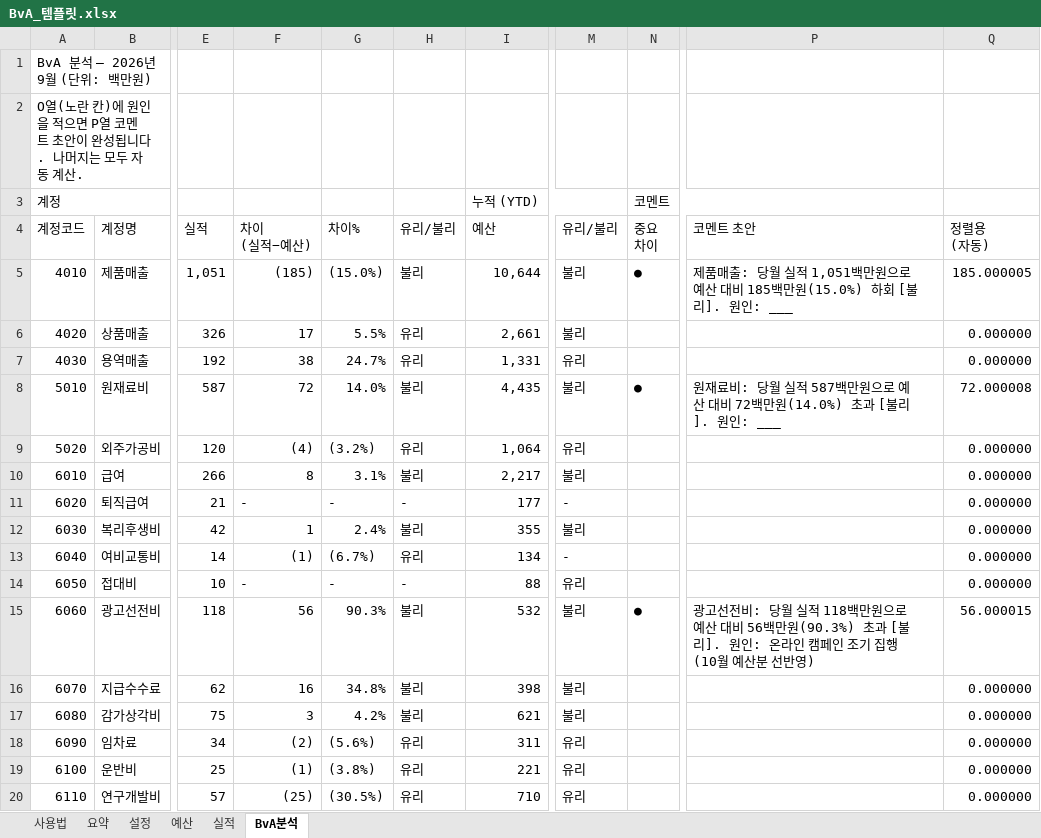
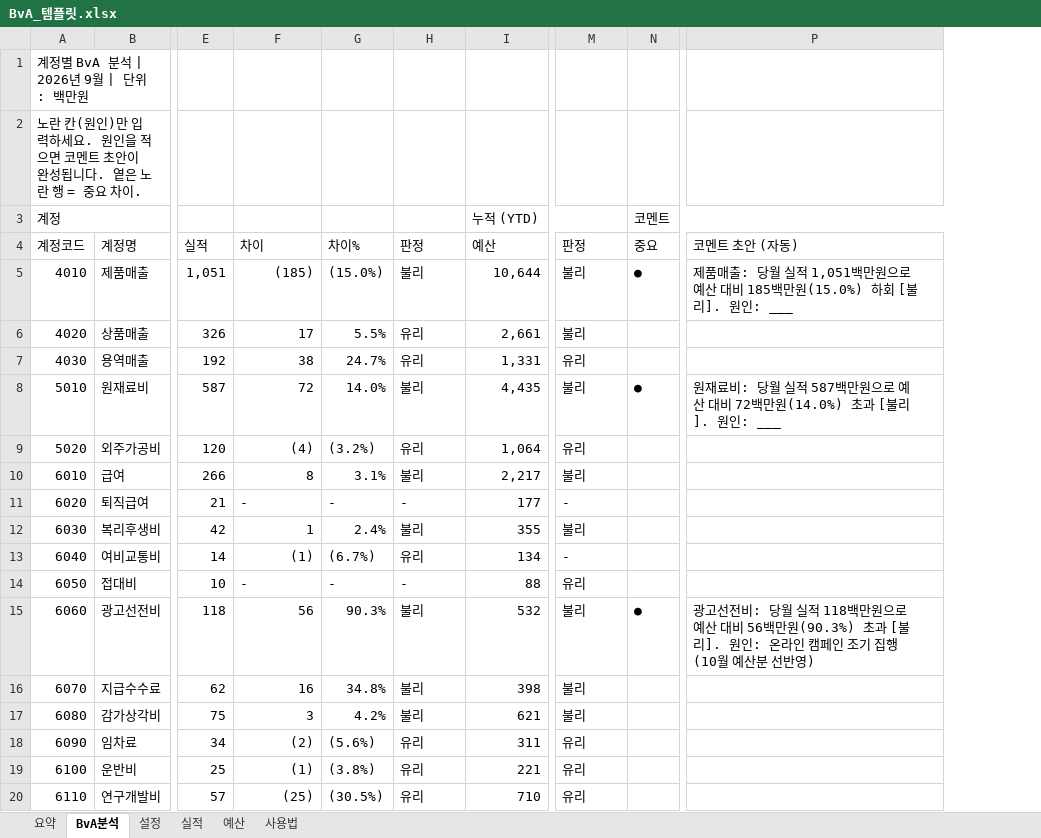
Before and after one commit to kmoses2/MSLVCL, an Excel workbook: fpa/BvA_템플릿.xlsx, sheet BvA분석, drawn as a sheet; only a part is shown, gaps mark what is left out; values as stored, in another font and other column widths than the file's, no cell formats; charts and pictures and conditional formats not drawn; ↵ is a line break in a cell; the diff names each change by its address in the sheet, - before the commit and + after, or states it on an @@ line.

```diff
--- a/fpa/BvA_템플릿.xlsx (sheet BvA분석)
+++ b/fpa/BvA_템플릿.xlsx (sheet BvA분석)
@@ sheet tab order changed: 요약 | BvA분석 | 설정 | 실적 | 예산 | 사용법 @@
@@ column Q hidden, rows 4-20: 정렬용 ↵ (자동) | 185.000005 | 0.000000 | 0.000000 | 72.000008 | 0.000000 | 0.000000 | 0.000000 | 0.000000 | 0.000000 | 0.000000 | 56.000015 | 0.000000 | 0.000000 | 0.000000 | 0.000000 | 0.000000 @@
-A1: BvA 분석 — 2026년 9월 (단위: 백만원)
+A1: 계정별 BvA 분석 | 2026년 9월 | 단위: 백만원
-A2: O열(노란 칸)에 원인을 적으면 P열 코멘트 초안이 완성됩니다. 나머지는 모두 자동 계산.
+A2: 노란 칸(원인)만 입력하세요. 원인을 적으면 코멘트 초안이 완성됩니다. 옅은 노란 행 = 중요 차이.
-F4: 차이 ↵ (실적−예산)
+F4: 차이
-H4: 유리/불리
+H4: 판정
-M4: 유리/불리
+M4: 판정
-N4: 중요 ↵ 차이
+N4: 중요
-P4: 코멘트 초안
+P4: 코멘트 초안 (자동)
```
Also changed, not shown: sheet 요약, sheet 사용법, sheet 설정, sheet 실적, sheet 예산, cell formats, formulas that keep their value, hidden cells, charts or pictures.
